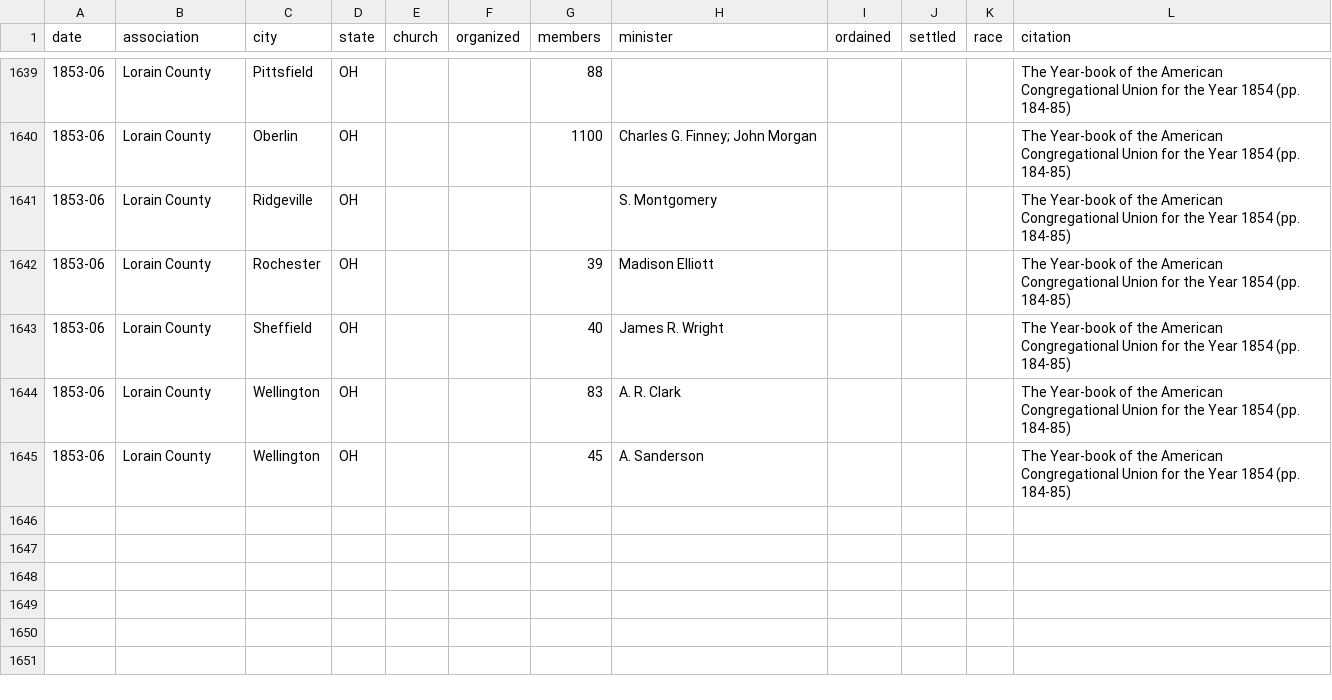
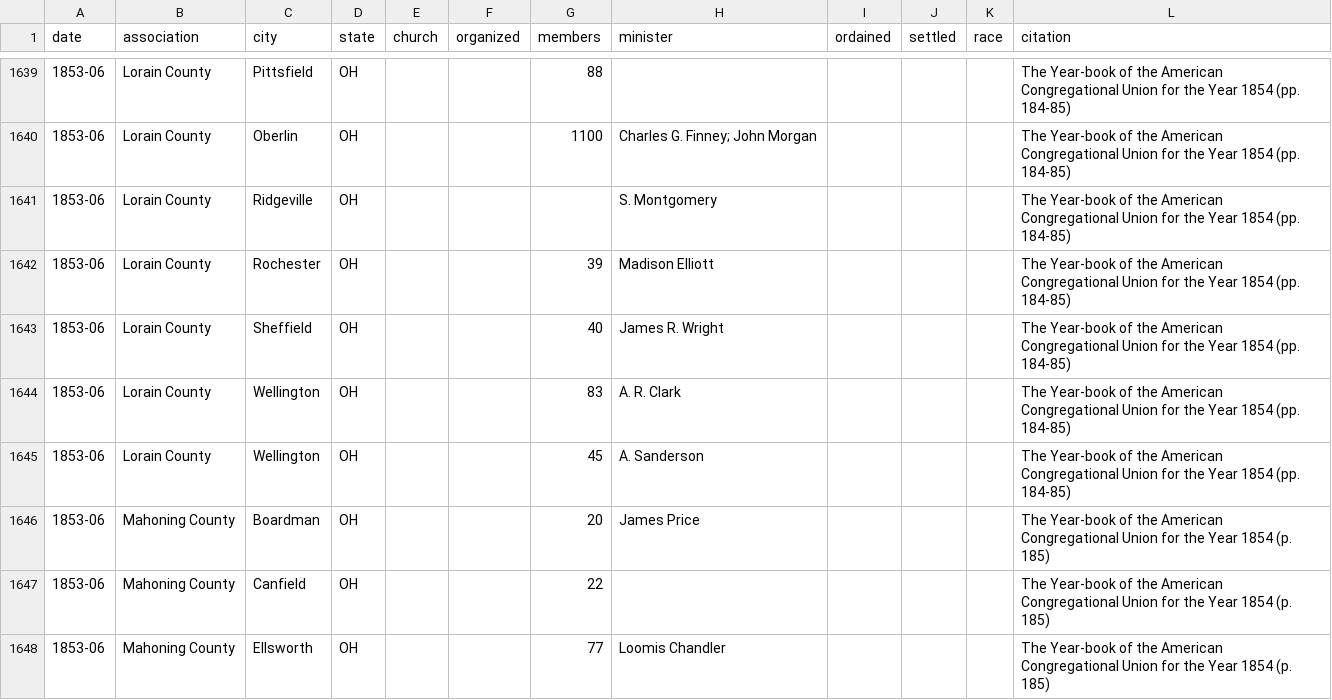
Before and after one commit to religious-ecologies/religious-statistics, a CSV file: data/congregationalist-yearbooks/congregationalist-yearbook-1854.csv, drawn as a sheet; only a part is shown, gaps mark what is left out.

Commit message:
Mahoning County

```diff
--- a/data/congregationalist-yearbooks/congregationalist-yearbook-1854.csv
+++ b/data/congregationalist-yearbooks/congregationalist-yearbook-1854.csv
@@ -1645 +1645,4 @@ date,association,city,state,church,organized,members,minister,ordained,settled,r
 1853-06,Lorain County,Wellington,OH,,,45,A. Sanderson,,,,The Year-book of the American Congregational Union for the Year 1854 (pp. 184-85)
+1853-06,Mahoning County,Boardman,OH,,,20,James Price,,,,The Year-book of the American Congregational Union for the Year 1854 (p. 185)
+1853-06,Mahoning County,Canfield,OH,,,22,,,,,The Year-book of the American Congregational Union for the Year 1854 (p. 185)
+1853-06,Mahoning County,Ellsworth,OH,,,77,Loomis Chandler,,,,The Year-book of the American Congregational Union for the Year 1854 (p. 185)
```
